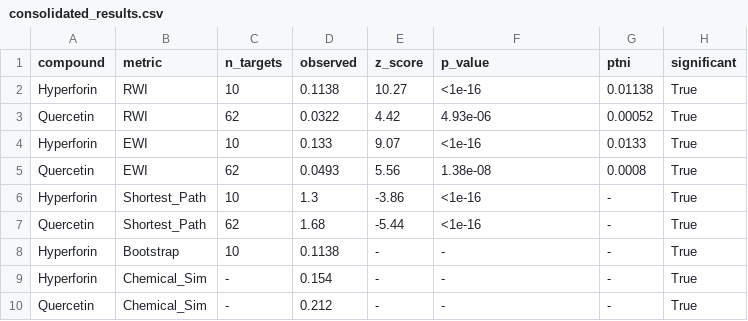
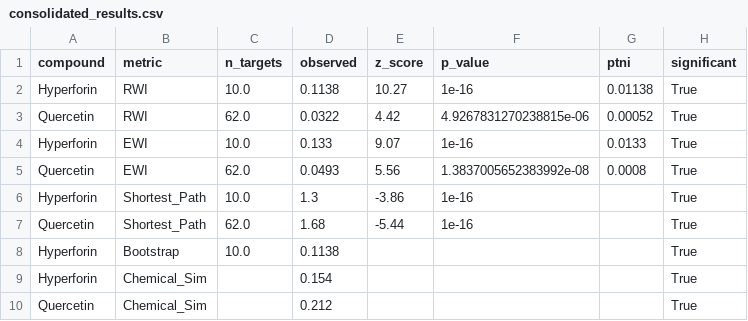
Before and after one commit to antonybevan/h-perforatum-network-tox, a CSV file: results/tables/consolidated_results.csv, drawn as a sheet.

Commit message:
fix: Use proper numeric p-values in consolidated_results.csv
Changed from text '<1e-16' to numeric 1e-16
Ensures proper scientific notation in all result tables.

```diff
--- a/results/tables/consolidated_results.csv
+++ b/results/tables/consolidated_results.csv
@@ -1,10 +1,10 @@
 compound,metric,n_targets,observed,z_score,p_value,ptni,significant
-Hyperforin,RWI,10,0.1138,10.27,<1e-16,0.01138,True
-Quercetin,RWI,62,0.0322,4.42,4.93e-06,0.00052,True
-Hyperforin,EWI,10,0.133,9.07,<1e-16,0.0133,True
-Quercetin,EWI,62,0.0493,5.56,1.38e-08,0.0008,True
-Hyperforin,Shortest_Path,10,1.3,-3.86,<1e-16,-,True
-Quercetin,Shortest_Path,62,1.68,-5.44,<1e-16,-,True
-Hyperforin,Bootstrap,10,0.1138,-,-,-,True
-Hyperforin,Chemical_Sim,-,0.154,-,-,-,True
-Quercetin,Chemical_Sim,-,0.212,-,-,-,True
+Hyperforin,RWI,10.0,0.1138,10.27,1e-16,0.01138,True
+Quercetin,RWI,62.0,0.0322,4.42,4.9267831270238815e-06,0.00052,True
+Hyperforin,EWI,10.0,0.133,9.07,1e-16,0.0133,True
+Quercetin,EWI,62.0,0.0493,5.56,1.3837005652383992e-08,0.0008,True
+Hyperforin,Shortest_Path,10.0,1.3,-3.86,1e-16,,True
+Quercetin,Shortest_Path,62.0,1.68,-5.44,1e-16,,True
+Hyperforin,Bootstrap,10.0,0.1138,,,,True
+Hyperforin,Chemical_Sim,,0.154,,,,True
+Quercetin,Chemical_Sim,,0.212,,,,True
```
